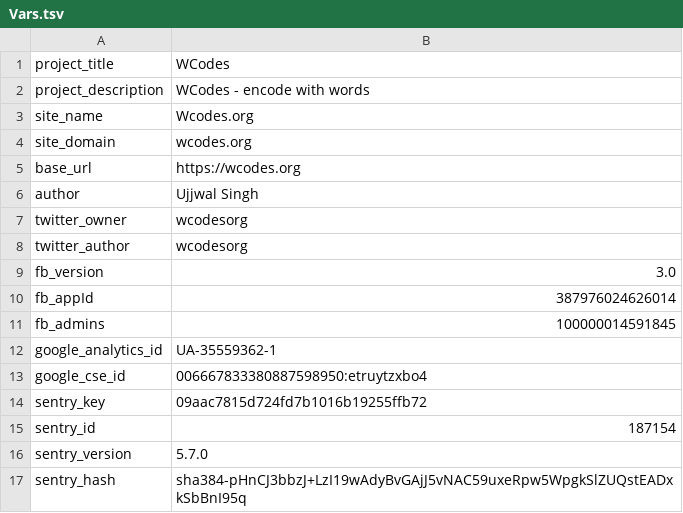
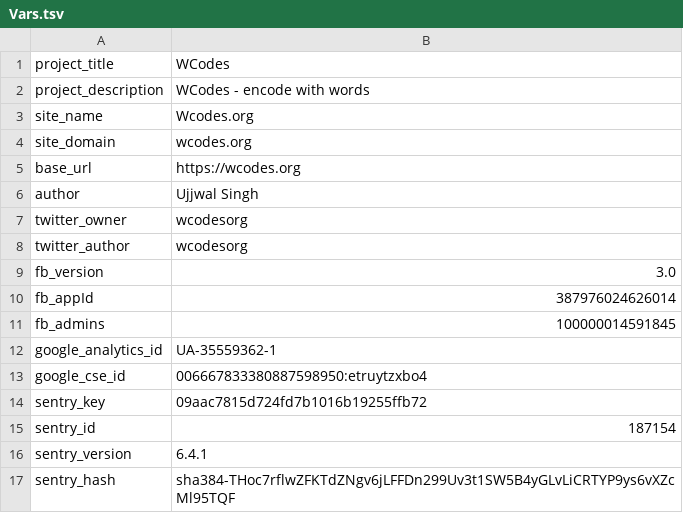
Before and after one commit to wcodes-org/wcode-web-site, a TSV file: Root/Config/Vars.tsv, drawn as a sheet.

Commit message:
Updated: Sentry

```diff
--- a/Root/Config/Vars.tsv
+++ b/Root/Config/Vars.tsv
@@ -15,3 +15,3 @@ sentry_key	09aac7815d724fd7b1016b19255ffb72
 sentry_id	187154
-sentry_version	5.7.0
-sentry_hash	sha384-pHnCJ3bbzJ+LzI19wAdyBvGAjJ5vNAC59uxeRpw5WpgkSlZUQstEADxkSbBnI95q
+sentry_version	6.4.1
+sentry_hash	sha384-THoc7rflwZFKTdZNgv6jLFFDn299Uv3t1SW5B4yGLvLiCRTYP9ys6vXZcMl95TQF
```
